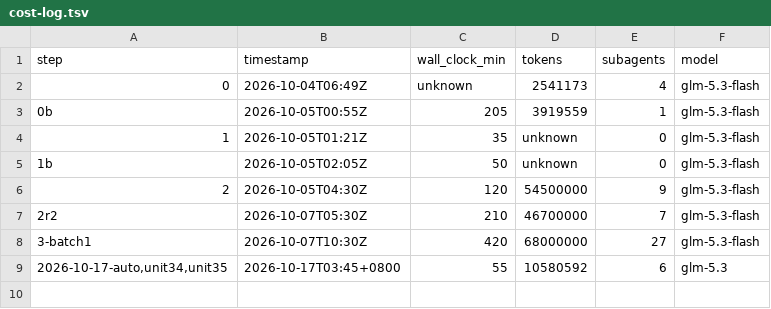
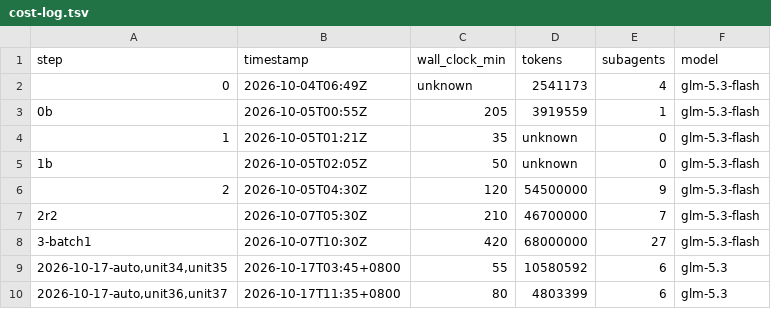
Before and after one commit to coreseekdev/Glean, a TSV file: migration/cost-log.tsv, drawn as a sheet.

Commit message:
migration: records refresh — 35 units on disk (through 82b4437); cost log; window-expiry resume note

```diff
--- a/migration/cost-log.tsv
+++ b/migration/cost-log.tsv
@@ -9 +9,2 @@ step	timestamp	wall_clock_min	tokens	subagents	model
 2026-10-17-auto,unit34,unit35	2026-10-17T03:45+0800	55	10580592	6	glm-5.3
+2026-10-17-auto,unit36,unit37	2026-10-17T11:35+0800	80	4803399	6	glm-5.3
```
Also changed, not shown: 1 other file.
